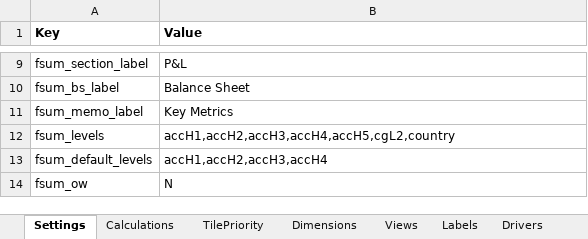
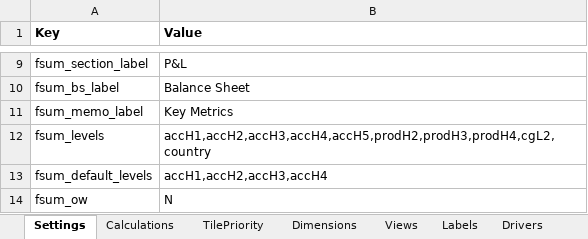
Before and after one commit to hsbprakash-jpg/Myrep, an Excel workbook: iwpb-sg-dashboard/CIB_dashboard_config_pack.xlsx, sheet Settings, drawn as a sheet; only a part is shown, gaps mark what is left out; values as stored, in another font and other column widths than the file's, no borders; the diff names each change by its address in the sheet, - before the commit and + after, or states it on an @@ line.

```diff
--- a/iwpb-sg-dashboard/CIB_dashboard_config_pack.xlsx (sheet Settings)
+++ b/iwpb-sg-dashboard/CIB_dashboard_config_pack.xlsx (sheet Settings)
-B12 (Value): accH1,accH2,accH3,accH4,accH5,cgL2,country
+B12 (Value): accH1,accH2,accH3,accH4,accH5,prodH2,prodH3,prodH4,cgL2,country
```
Also changed, not shown: sheet ProductHierarchy, iwpb-sg-dashboard/sample/CIB_AME_Jun26_Driller.xlsx, 4 other files.
